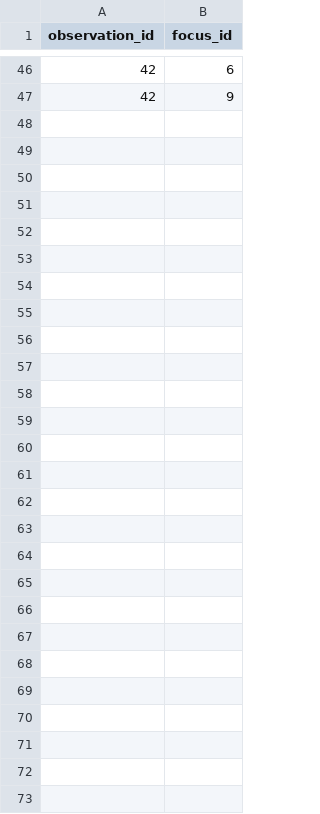
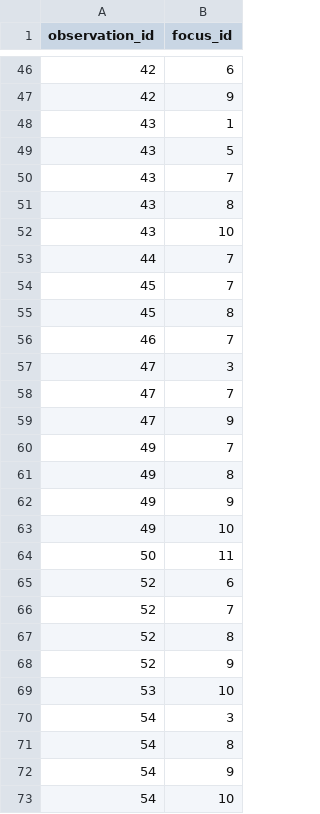
Before and after one commit to stewartemmadotcom/8510-Project1, a CSV file: source_data/observation_focuses.csv, drawn as a sheet; only a part is shown, gaps mark what is left out.

```diff
--- a/source_data/observation_focuses.csv
+++ b/source_data/observation_focuses.csv
@@ -47 +47,27 @@ observation_id,focus_id
 42,9
+43,1
+43,5
+43,7
+43,8
+43,10
+44,7
+45,7
+45,8
+46,7
+47,3
+47,7
+47,9
+49,7
+49,8
+49,9
+49,10
+50,11
+52,6
+52,7
+52,8
+52,9
+53,10
+54,3
+54,8
+54,9
+54,10
```
Also changed, not shown: source_data/communities.csv, source_data/observation_accepted_groups.csv, 5 other files.
